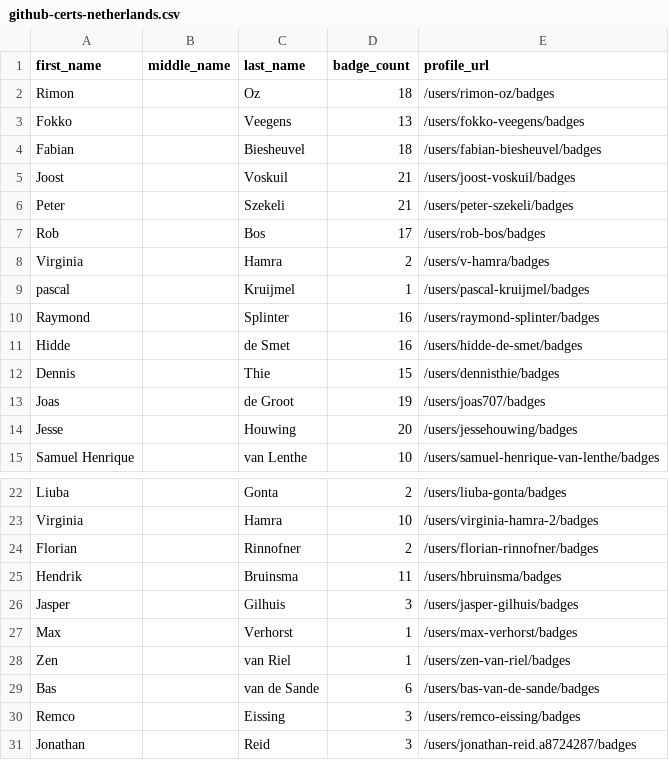
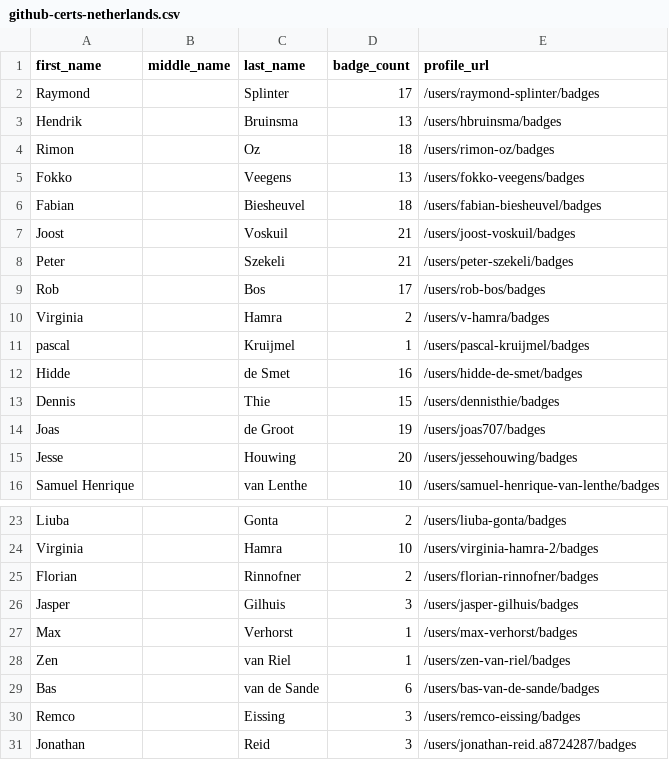
Before and after one commit to andrediasbr/github-certification-ranking, a CSV file: datasource/github-certs-netherlands.csv, drawn as a sheet; only a part is shown, gaps mark what is left out.

```diff
--- a/datasource/github-certs-netherlands.csv
+++ b/datasource/github-certs-netherlands.csv
@@ -1,2 +1,4 @@
 first_name,middle_name,last_name,badge_count,profile_url
+Raymond,,Splinter,17,/users/raymond-splinter/badges
+Hendrik,,Bruinsma,13,/users/hbruinsma/badges
 Rimon,,Oz,18,/users/rimon-oz/badges
@@ -9,3 +11,2 @@ Virginia,,Hamra,2,/users/v-hamra/badges
 pascal,,Kruijmel,1,/users/pascal-kruijmel/badges
-Raymond,,Splinter,16,/users/raymond-splinter/badges
 Hidde,,de Smet,16,/users/hidde-de-smet/badges
@@ -24,3 +25,2 @@ Virginia,,Hamra,10,/users/virginia-hamra-2/badges
 Florian,,Rinnofner,2,/users/florian-rinnofner/badges
-Hendrik,,Bruinsma,11,/users/hbruinsma/badges
 Jasper,,Gilhuis,3,/users/jasper-gilhuis/badges
```
Also changed, not shown: datasource/github-certs-brazil.csv, datasource/github-certs-india.csv, 10 other files.
